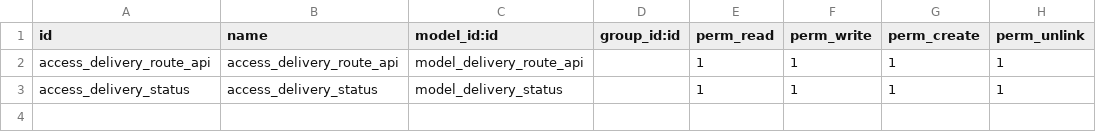
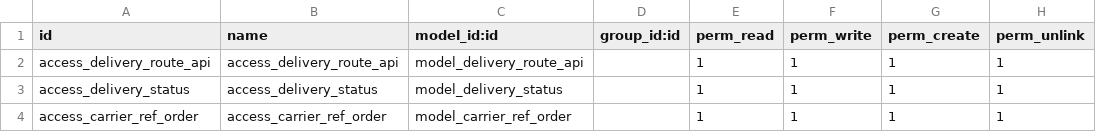
Before and after one commit to Odoo-Tangerine/delivery_base_integrate, a CSV file: tangerine_delivery_base/security/ir.model.access.csv, drawn as a sheet; the diff names each change by its address in the sheet, - before the commit and + after, or states it on an @@ line.

```diff
--- a/tangerine_delivery_base/security/ir.model.access.csv
+++ b/tangerine_delivery_base/security/ir.model.access.csv
+row 4: access_carrier_ref_order | access_carrier_ref_order | model_carrier_ref_order |  | 1 | 1 | 1 | 1
```
Also changed, not shown: 13 other files.
